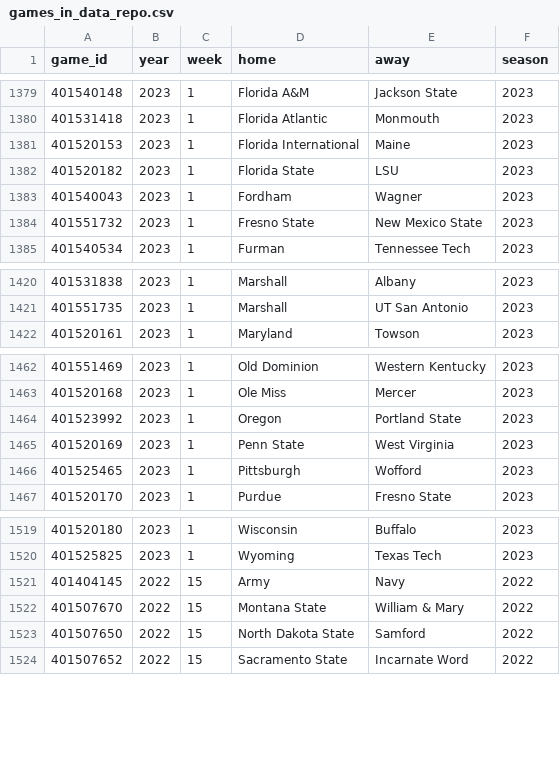
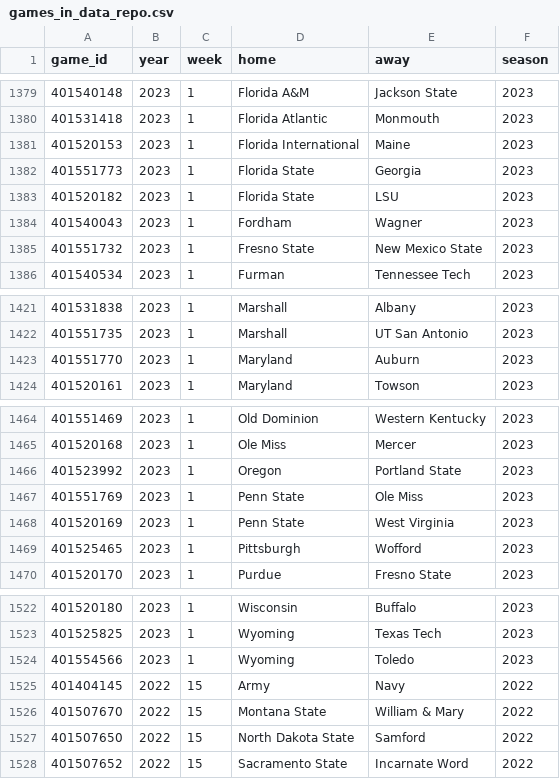
Before and after one commit to sportsdataverse/cfbfastR-data, a CSV file: data/games_in_data_repo.csv, drawn as a sheet; only a part is shown, gaps mark what is left out; the diff names each change by its address in the sheet, - before the commit and + after, or states it on an @@ line.

```diff
--- a/data/games_in_data_repo.csv
+++ b/data/games_in_data_repo.csv
+row 1382: 401551773 | 2023 | 1 | Florida State | Georgia | 2023
+row 1423: 401551770 | 2023 | 1 | Maryland | Auburn | 2023
+row 1467: 401551769 | 2023 | 1 | Penn State | Ole Miss | 2023
+row 1524: 401554566 | 2023 | 1 | Wyoming | Toledo | 2023
```
Also changed, not shown: schedules/csv/cfb_schedules_2023.csv, 4 other files.
